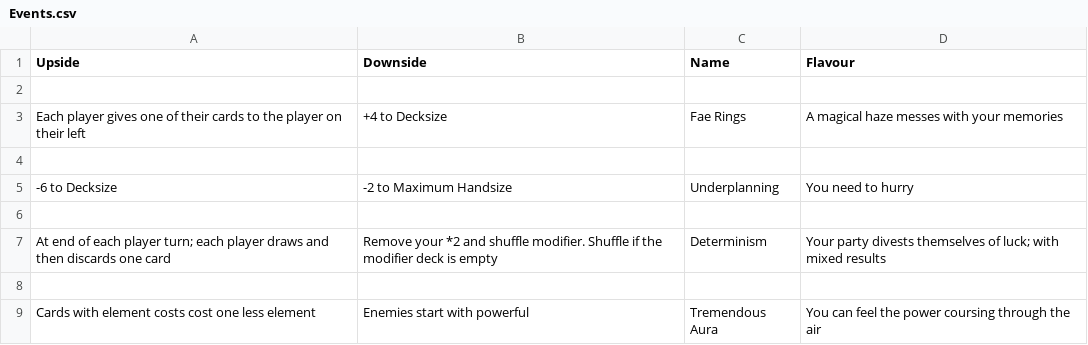
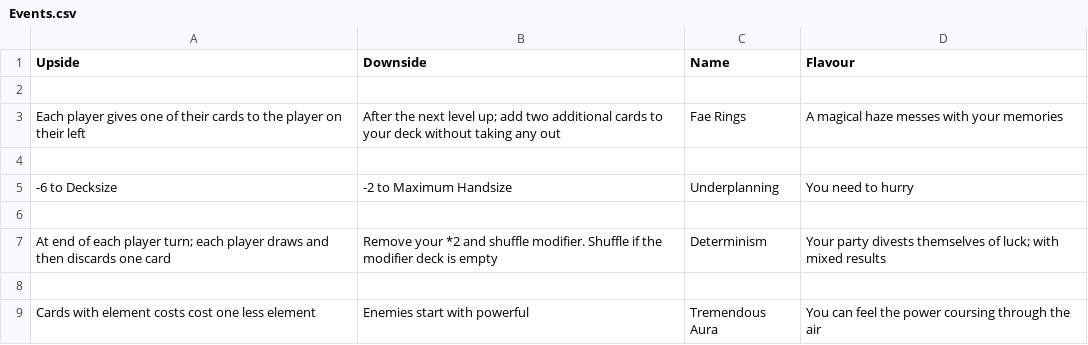
Before and after one commit to Mich2024/WheelOfElements, a CSV file: Events.csv, drawn as a sheet.

```diff
--- a/Events.csv
+++ b/Events.csv
@@ -2,3 +2,3 @@ Upside, Downside, Name, Flavour
 
-Each player gives one of their cards to the player on their left, +4 to Decksize, Fae Rings, A magical haze messes with your memories
+Each player gives one of their cards to the player on their left, After the next level up; add two additional cards to your deck without taking any out, Fae Rings, A magical haze messes with your memories
 
```
Also changed, not shown: 15 other files.
